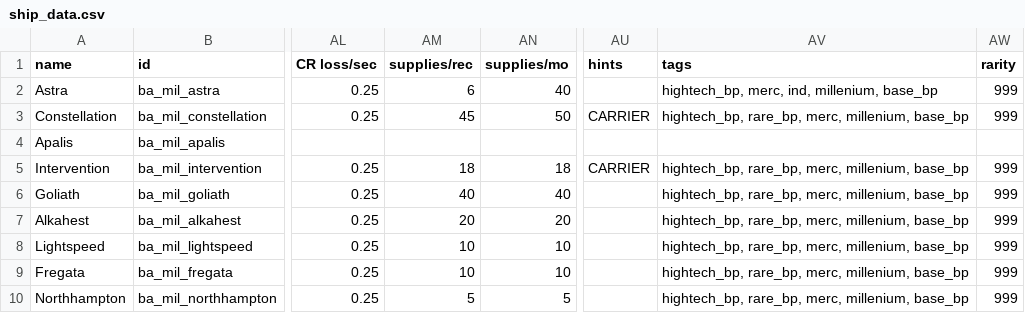
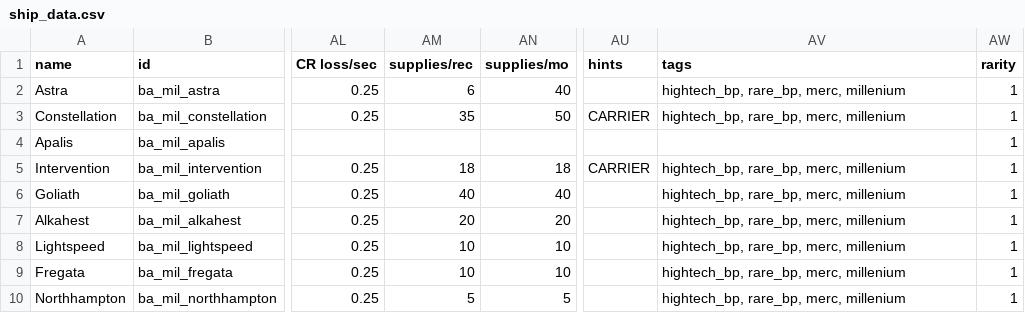
Before and after one commit to Strygon/BlueArchiveStarSector, a CSV file: data/hulls/ship_data.csv, drawn as a sheet; only a part is shown, gaps mark what is left out; the diff names each change by its address in the sheet, - before the commit and + after, or states it on an @@ line.

```diff
--- a/data/hulls/ship_data.csv
+++ b/data/hulls/ship_data.csv
-AV2 (tags): hightech_bp, merc, ind, millenium, base_bp
+AV2 (tags): hightech_bp, rare_bp, merc, millenium
-AW2:AW3 (rarity): 999
+AW2:AW3 (rarity): 1
-AM3 (supplies/rec): 45
+AM3 (supplies/rec): 35
-AV3 (tags): hightech_bp, rare_bp, merc, millenium, base_bp
+AV3 (tags): hightech_bp, rare_bp, merc, millenium
-AW4 (rarity): (empty)
+AW4 (rarity): 1
-AV5:AV10 (tags): hightech_bp, rare_bp, merc, millenium, base_bp
+AV5:AV10 (tags): hightech_bp, rare_bp, merc, millenium
-AW5:AW10 (rarity): 999
+AW5:AW10 (rarity): 1
```
Also changed, not shown: data/strings/descriptions.csv, 2 other files.
